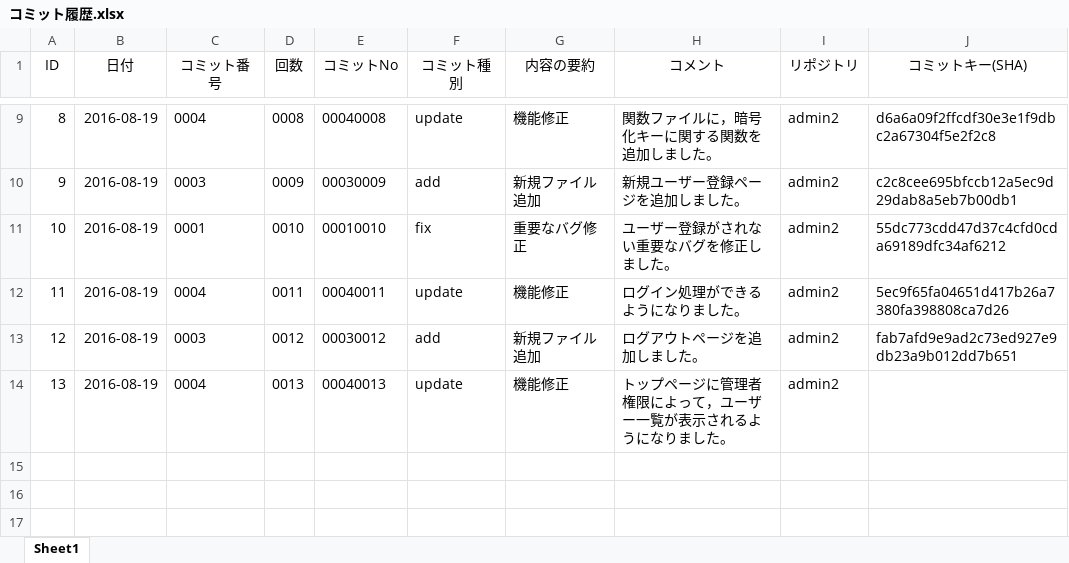
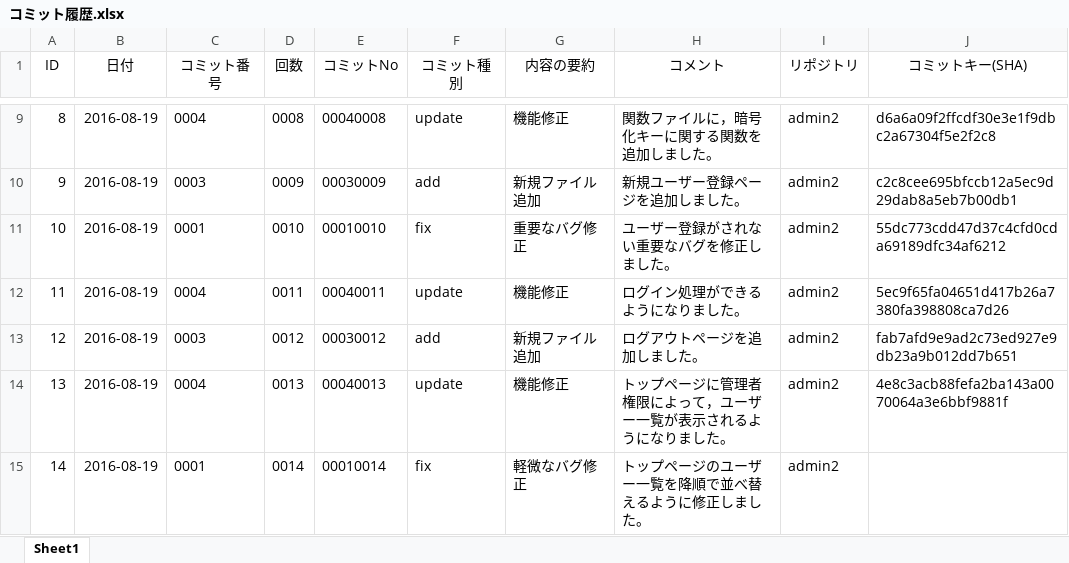
Before and after one commit to yamamoto-ryugo/admin2.osk.jp, an Excel workbook: コミット履歴.xlsx, sheet Sheet1, drawn as a sheet; only a part is shown, gaps mark what is left out; values as stored, in another font and other column widths than the file's, no borders; the diff names each change by its address in the sheet, - before the commit and + after, or states it on an @@ line.

Commit message:
00010014[fix]軽微なバグ修正
トップページのユーザー一覧を降順で並べ替えるように修正しました。

```diff
--- a/コミット履歴.xlsx (sheet Sheet1)
+++ b/コミット履歴.xlsx (sheet Sheet1)
-J14 (コミットキー(SHA)): (empty)
+J14 (コミットキー(SHA)): 4e8c3acb88fefa2ba143a0070064a3e6bbf9881f
+row 15: 14 | 2016-08-19 | 0001 | 0014 | 00010014 | fix | 軽微なバグ修正 | トップページのユーザー一覧を降順で並べ替えるように修正しました。 | admin2
```
Also changed, not shown: 2 other files.
